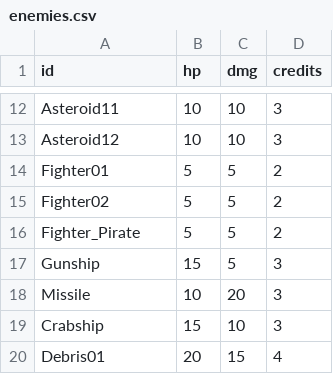
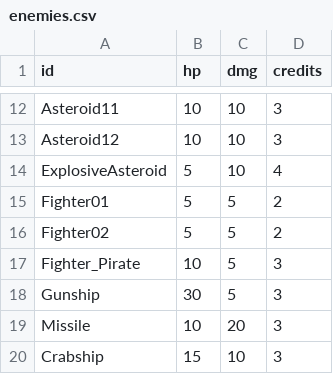
Before and after one commit to Paraldos/ColonyDefender2, a CSV file: tec/enemies.csv, drawn as a sheet; only a part is shown, gaps mark what is left out; the shorter side is filled out with more unchanged rows.

Commit message:
added explosive asteroid

```diff
--- a/tec/enemies.csv
+++ b/tec/enemies.csv
@@ -13,6 +13,7 @@ Asteroid11;10;10;3
 Asteroid12;10;10;3
+ExplosiveAsteroid;5;10;4
 Fighter01;5;5;2
 Fighter02;5;5;2
-Fighter_Pirate;5;5;2
-Gunship;15;5;3
+Fighter_Pirate;10;5;3
+Gunship;30;5;3
 Missile;10;20;3
```
Also changed, not shown: 58 other files.
